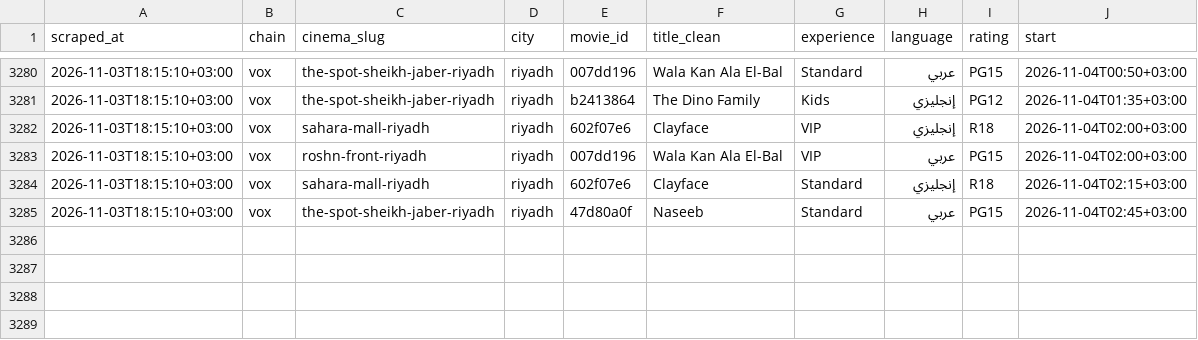
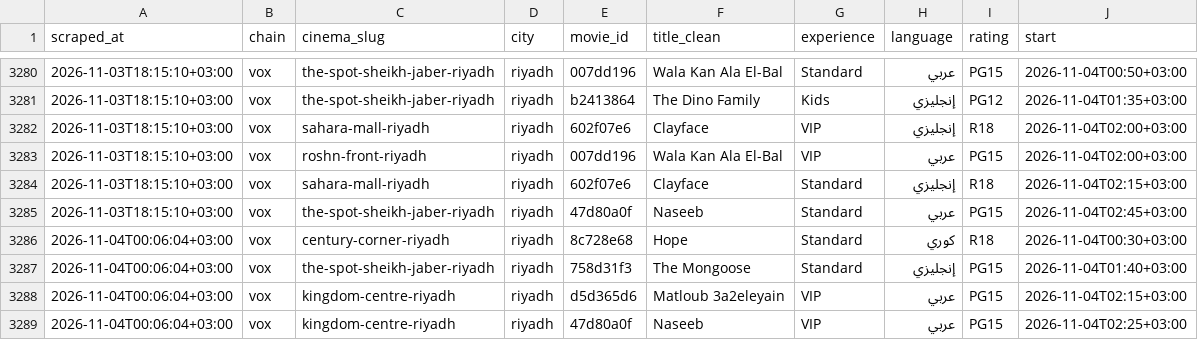
Before and after one commit to AbdulrahmanQz/shasha, a CSV file: data/history/shows_2026-11.csv, drawn as a sheet; only a part is shown, gaps mark what is left out; the diff names each change by its address in the sheet, - before the commit and + after, or states it on an @@ line.

```diff
--- a/data/history/shows_2026-11.csv
+++ b/data/history/shows_2026-11.csv
+row 3286: 2026-11-04T00:06:04+03:00 | vox | century-corner-riyadh | riyadh | 8c728e68 | Hope | Standard | كوري | R18 | 2026-11-04T00:30+03:00
+row 3287: 2026-11-04T00:06:04+03:00 | vox | the-spot-sheikh-jaber-riyadh | riyadh | 758d31f3 | The Mongoose | Standard | إنجليزي | PG15 | 2026-11-04T01:40+03:00
+row 3288: 2026-11-04T00:06:04+03:00 | vox | kingdom-centre-riyadh | riyadh | d5d365d6 | Matloub 3a2eleyain | VIP | عربي | PG15 | 2026-11-04T02:15+03:00
+row 3289: 2026-11-04T00:06:04+03:00 | vox | kingdom-centre-riyadh | riyadh | 47d80a0f | Naseeb | VIP | عربي | PG15 | 2026-11-04T02:25+03:00
```
Also changed, not shown: 2 other files.
